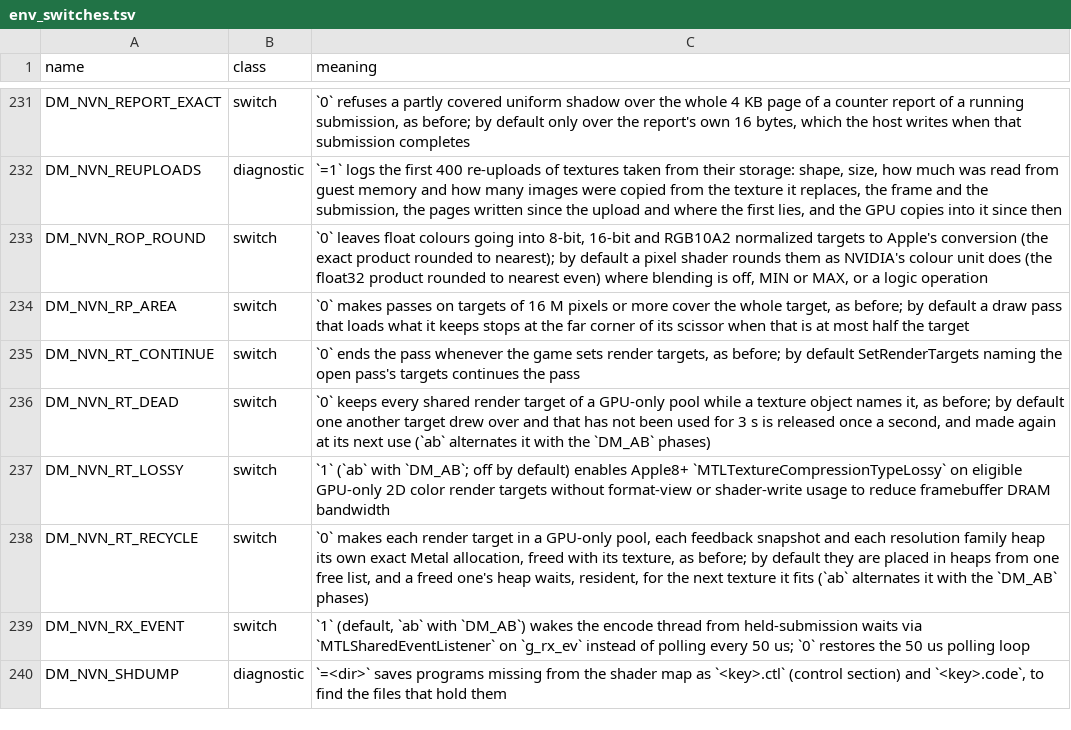
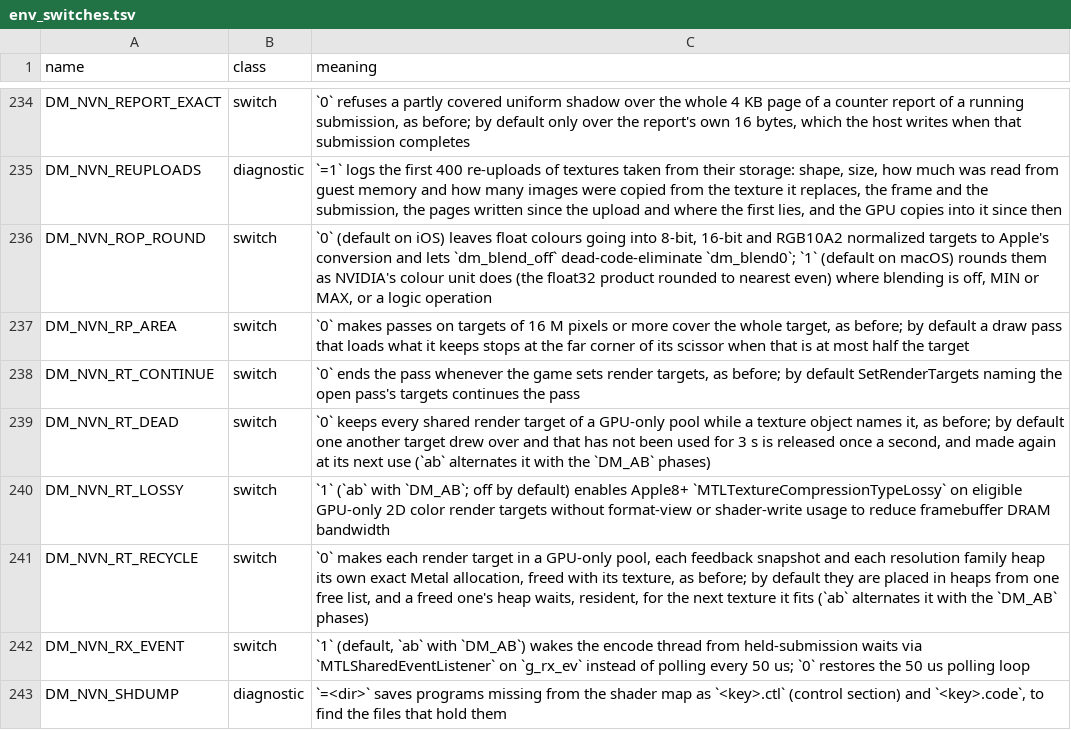
Before and after one commit to nepotira/nxnative-iphone15pro, a TSV file: docs/env_switches.tsv, drawn as a sheet; only a part is shown, gaps mark what is left out; the diff covers the shown part only.

```diff
--- a/docs/env_switches.tsv
+++ b/docs/env_switches.tsv
@@ -232,3 +235,3 @@ DM_NVN_REPORT_EXACT	switch	`0` refuses a partly covered uniform shadow over the
 DM_NVN_REUPLOADS	diagnostic	`=1` logs the first 400 re-uploads of textures taken from their storage: shape, size, how much was read from guest memory and how many images were copied from the texture it replaces, the frame and the submission, the pages written since the upload and where the first lies, and the GPU copies into it since then
-DM_NVN_ROP_ROUND	switch	`0` leaves float colours going into 8-bit, 16-bit and RGB10A2 normalized targets to Apple's conversion (the exact product rounded to nearest); by default a pixel shader rounds them as NVIDIA's colour unit does (the float32 product rounded to nearest even) where blending is off, MIN or MAX, or a logic operation
+DM_NVN_ROP_ROUND	switch	`0` (default on iOS) leaves float colours going into 8-bit, 16-bit and RGB10A2 normalized targets to Apple's conversion and lets `dm_blend_off` dead-code-eliminate `dm_blend0`; `1` (default on macOS) rounds them as NVIDIA's colour unit does (the float32 product rounded to nearest even) where blending is off, MIN or MAX, or a logic operation
 DM_NVN_RP_AREA	switch	`0` makes passes on targets of 16 M pixels or more cover the whole target, as before; by default a draw pass that loads what it keeps stops at the far corner of its scissor when that is at most half the target
```
Also changed, not shown: 5 added rows elsewhere in this file, 1 other file.
